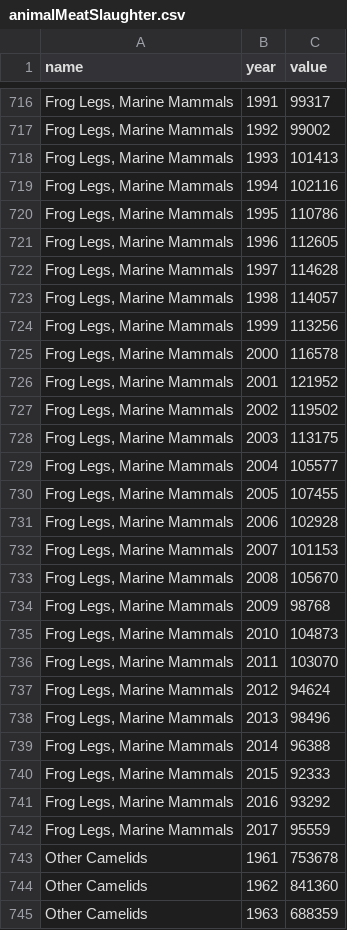
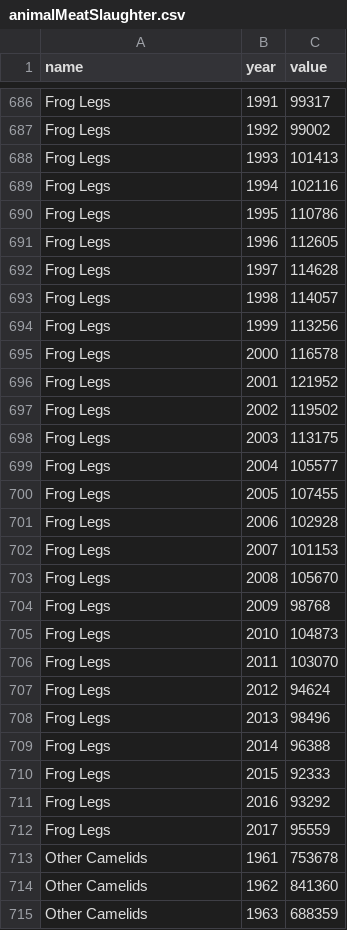
Before and after one commit to selfrefute/charts, a CSV file: animalMeatSlaughter.csv, drawn as a sheet; only a part is shown, gaps mark what is left out; addresses are those after the commit; the diff covers the shown part only; the diff names each change by its address in the sheet, - before the commit and + after, or states it on an @@ line.

```diff
--- a/animalMeatSlaughter.csv
+++ b/animalMeatSlaughter.csv
-A686:A712 (name): Frog Legs, Marine Mammals
+A686:A712 (name): Frog Legs
```
Also changed, not shown: 30 removed rows elsewhere in this file.
